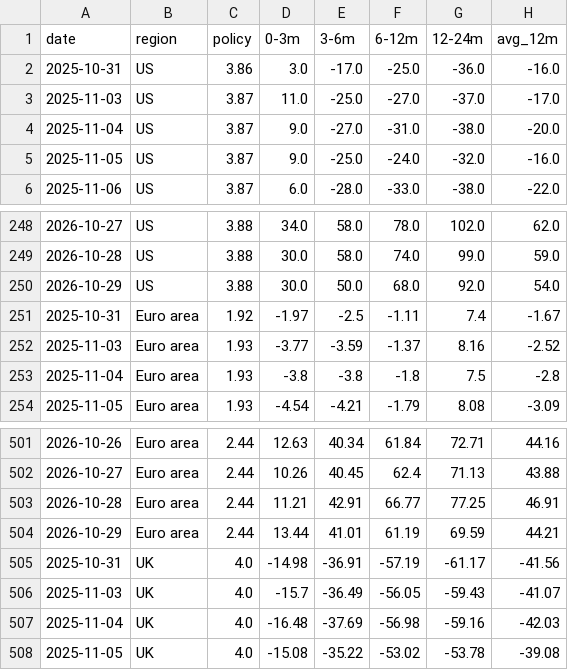
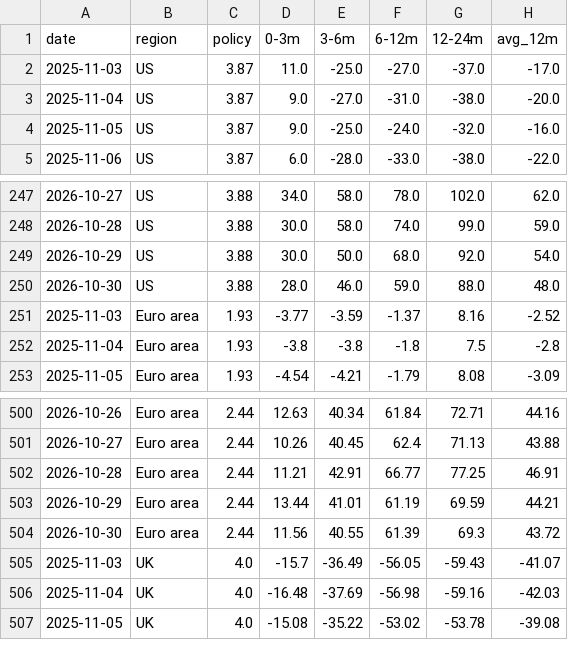
Before and after one commit to georgemargetts184/rates-pricing-tracker, a CSV file: rates_pricing_history.csv, drawn as a sheet; only a part is shown, gaps mark what is left out.

```diff
--- a/rates_pricing_history.csv
+++ b/rates_pricing_history.csv
@@ -1,3 +1,2 @@
 date,region,policy,0-3m,3-6m,6-12m,12-24m,avg_12m
-2025-10-31,US,3.86,3.0,-17.0,-25.0,-36.0,-16.0
 2025-11-03,US,3.87,11.0,-25.0,-27.0,-37.0,-17.0
@@ -250,3 +249,3 @@ date,region,policy,0-3m,3-6m,6-12m,12-24m,avg_12m
 2026-10-29,US,3.88,30.0,50.0,68.0,92.0,54.0
-2025-10-31,Euro area,1.92,-1.97,-2.5,-1.11,7.4,-1.67
+2026-10-30,US,3.88,28.0,46.0,59.0,88.0,48.0
 2025-11-03,Euro area,1.93,-3.77,-3.59,-1.37,8.16,-2.52
@@ -504,3 +503,3 @@ date,region,policy,0-3m,3-6m,6-12m,12-24m,avg_12m
 2026-10-29,Euro area,2.44,13.44,41.01,61.19,69.59,44.21
-2025-10-31,UK,4.0,-14.98,-36.91,-57.19,-61.17,-41.56
+2026-10-30,Euro area,2.44,11.56,40.55,61.39,69.3,43.72
 2025-11-03,UK,4.0,-15.7,-36.49,-56.05,-59.43,-41.07
```
Also changed, not shown: 1 other file.
